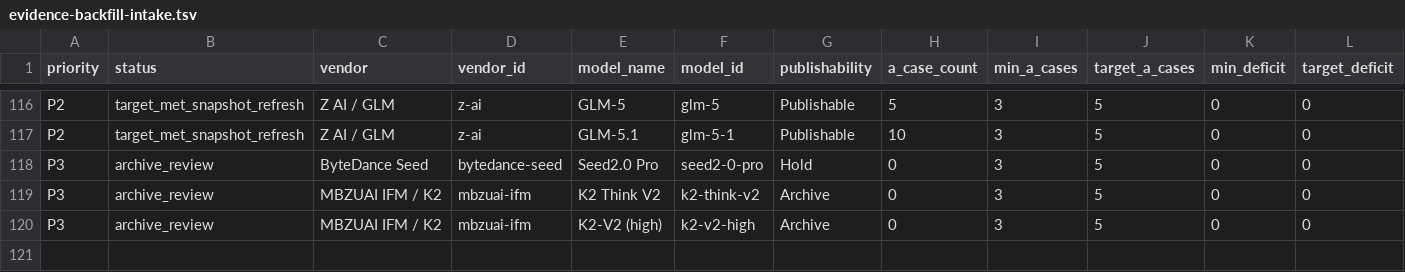
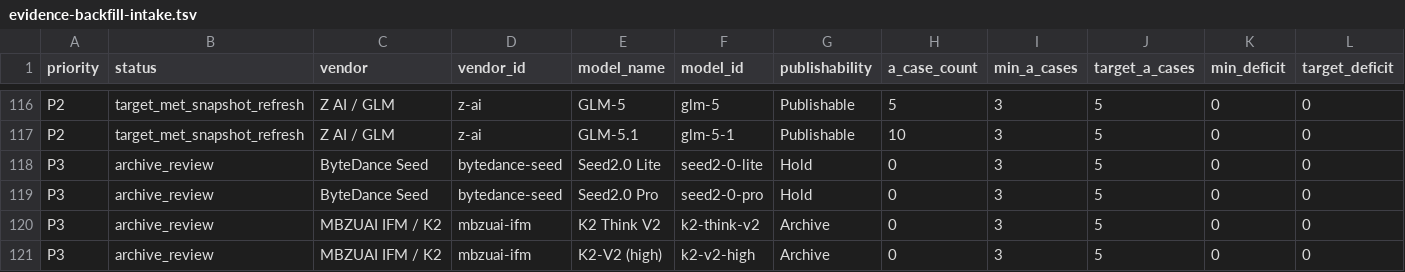
Before and after one commit to AL549984/model, a TSV file: work/evidence-backfill-intake.tsv, drawn as a sheet; only a part is shown, gaps mark what is left out; rows hold the shown columns only; the diff names each change by its address in the sheet, - before the commit and + after, or states it on an @@ line.

Commit message:
chore: sync Seed2.0 Lite into Model Atlas

```diff
--- a/work/evidence-backfill-intake.tsv
+++ b/work/evidence-backfill-intake.tsv
+row 118: P3 | archive_review | ByteDance Seed | bytedance-seed | Seed2.0 Lite | seed2-0-lite | Hold | 0 | 3 | 5 | 0 | 0
```
Also changed, not shown: 12 other files.
